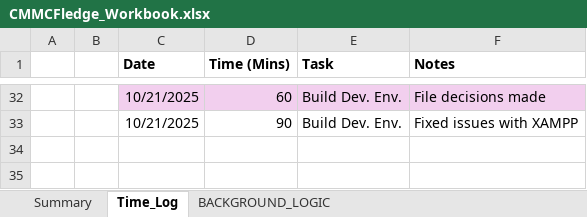
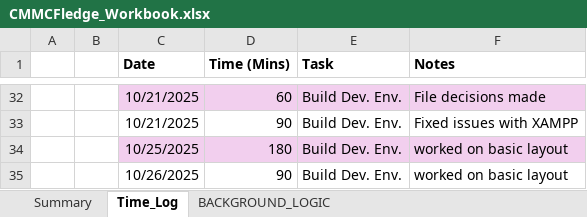
Before and after one commit to cmcfarren23/CMMCFledge, an Excel workbook: 02_WorkingDocs/CMMCFledge_Workbook.xlsx, sheet Time_Log, drawn as a sheet; only a part is shown, gaps mark what is left out; values as stored, in another font and other column widths than the file's, no borders; table styles not drawn; the diff names each change by its address in the sheet, - before the commit and + after, or states it on an @@ line.

```diff
--- a/02_WorkingDocs/CMMCFledge_Workbook.xlsx (sheet Time_Log)
+++ b/02_WorkingDocs/CMMCFledge_Workbook.xlsx (sheet Time_Log)
+row 34:  |  | 10/25/2025 | 180 | Build Dev. Env. | worked on basic layout
+row 35:  |  | 10/26/2025 | 90 | Build Dev. Env. | worked on basic layout
```
Also changed, not shown: sheet BACKGROUND_LOGIC, charts or pictures, 7 other files.
